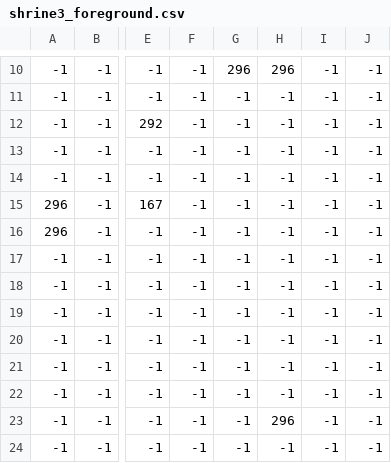
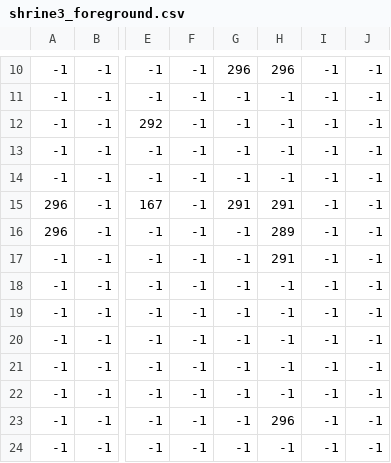
Before and after one commit to dgerr/gmtk-jam-2018, a CSV file: assets/data/shrine3_foreground.csv, drawn as a sheet; only a part is shown, gaps mark what is left out; the diff names each change by its address in the sheet, - before the commit and + after, or states it on an @@ line.

```diff
--- a/assets/data/shrine3_foreground.csv
+++ b/assets/data/shrine3_foreground.csv
-G15: -1
+G15: 291
-H15: -1
+H15: 291
-H16: -1
+H16: 289
-H17: -1
+H17: 291
```
Also changed, not shown: 7 other files.
